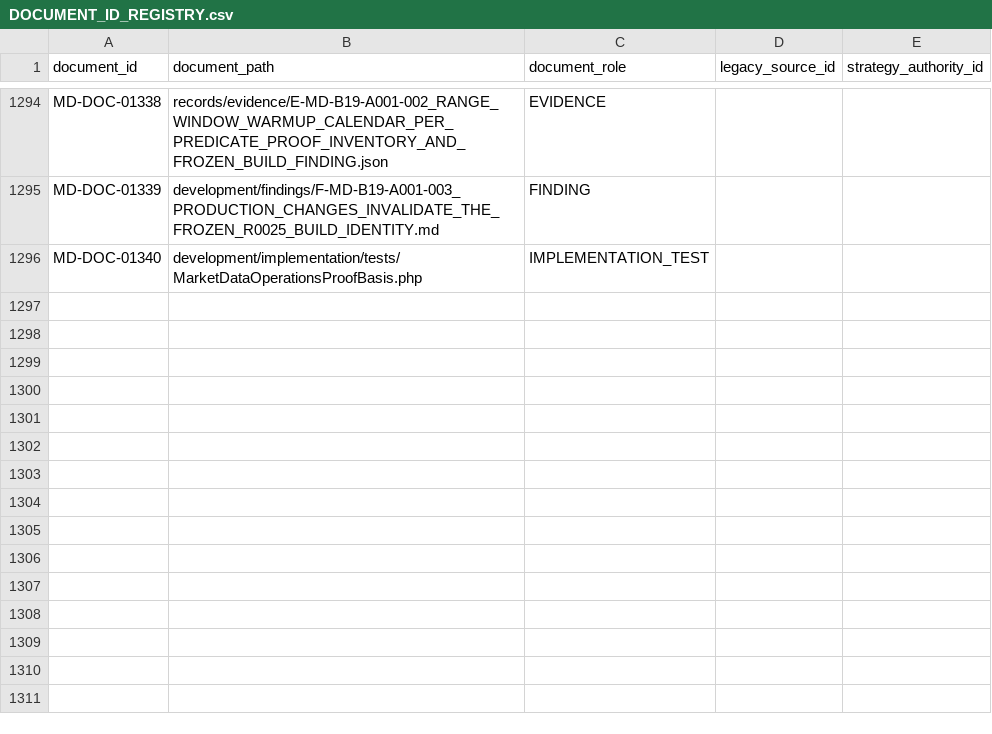
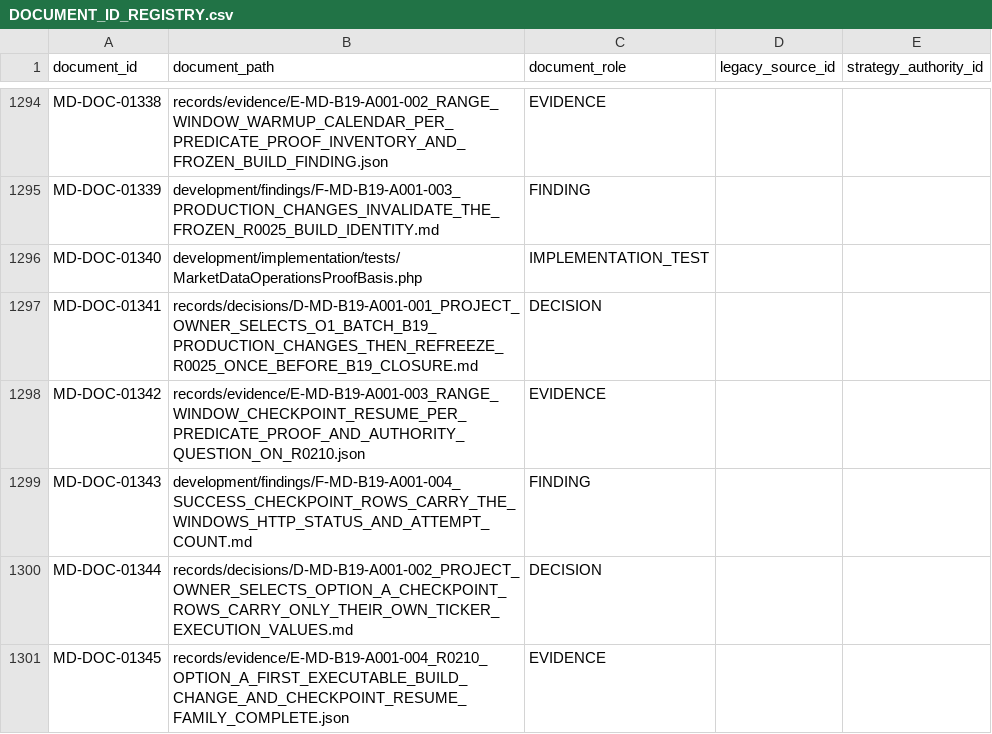
Before and after one commit to franscelstain/tradeaxis-api, a CSV file: docs/market_data/authority/governance/DOCUMENT_ID_REGISTRY.csv, drawn as a sheet; only a part is shown, gaps mark what is left out; the diff names each change by its address in the sheet, - before the commit and + after, or states it on an @@ line.

```diff
--- a/docs/market_data/authority/governance/DOCUMENT_ID_REGISTRY.csv
+++ b/docs/market_data/authority/governance/DOCUMENT_ID_REGISTRY.csv
+row 1297: MD-DOC-01341 | records/decisions/D-MD-B19-A001-001_PROJECT_OWNER_SELECTS_O1_BATCH_B19_PRODUCTION_CHANGES_THEN_REFREEZE_R0025_ONCE_BEFORE_B19_CLOSURE.md | DECISION
+row 1298: MD-DOC-01342 | records/evidence/E-MD-B19-A001-003_RANGE_WINDOW_CHECKPOINT_RESUME_PER_PREDICATE_PROOF_AND_AUTHORITY_QUESTION_ON_R0210.json | EVIDENCE
+row 1299: MD-DOC-01343 | development/findings/F-MD-B19-A001-004_SUCCESS_CHECKPOINT_ROWS_CARRY_THE_WINDOWS_HTTP_STATUS_AND_ATTEMPT_COUNT.md | FINDING
+row 1300: MD-DOC-01344 | records/decisions/D-MD-B19-A001-002_PROJECT_OWNER_SELECTS_OPTION_A_CHECKPOINT_ROWS_CARRY_ONLY_THEIR_OWN_TICKER_EXECUTION_VALUES.md | DECISION
+row 1301: MD-DOC-01345 | records/evidence/E-MD-B19-A001-004_R0210_OPTION_A_FIRST_EXECUTABLE_BUILD_CHANGE_AND_CHECKPOINT_RESUME_FAMILY_COMPLETE.json | EVIDENCE
```
Also changed, not shown: docs/market_data/authority/governance/CURRENT_VERIFICATION_REGISTRY.csv, docs/market_data/authority/governance/DOCUMENT_ROLE_REGISTRY.csv, 18 other files.
